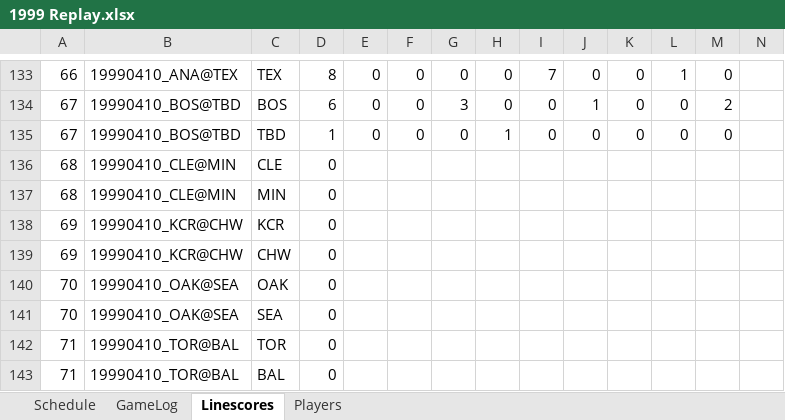
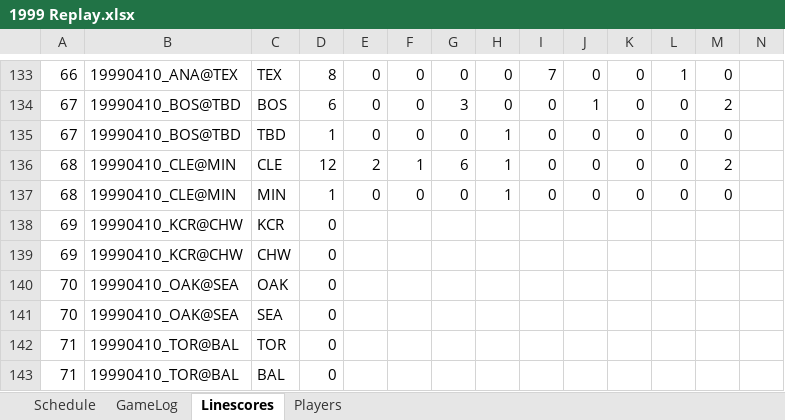
Before and after one commit to jrg06009/JGSOM, an Excel workbook: data/1999 Replay.xlsx, sheet Linescores, drawn as a sheet; only a part is shown, gaps mark what is left out; values as stored, in another font and other column widths than the file's, no borders; removed rows and columns are numbered as before the commit, all else as after; rows hold the shown columns only; the diff names each change by its address in the sheet, - before the commit and + after, or states it on an @@ line.

```diff
--- a/data/1999 Replay.xlsx (sheet Linescores)
+++ b/data/1999 Replay.xlsx (sheet Linescores)
-row 136: 68 | 19990410_CLE@MIN | CLE | 0
-row 137: 68 | 19990410_CLE@MIN | MIN | 0
+row 136: 68 | 19990410_CLE@MIN | CLE | 12 | 2 | 1 | 6 | 1 | 0 | 0 | 0 | 0 | 2
+row 137: 68 | 19990410_CLE@MIN | MIN | 1 | 0 | 0 | 0 | 1 | 0 | 0 | 0 | 0 | 0
```
Also changed, not shown: sheet GameLog, sheet Schedule.
